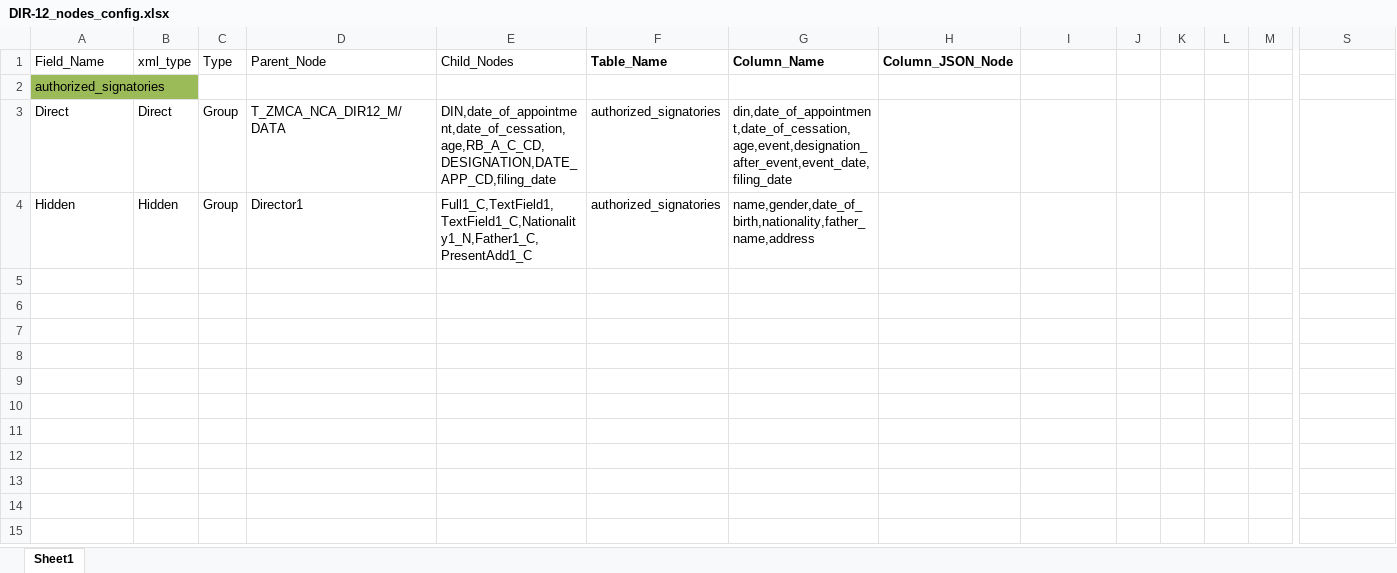
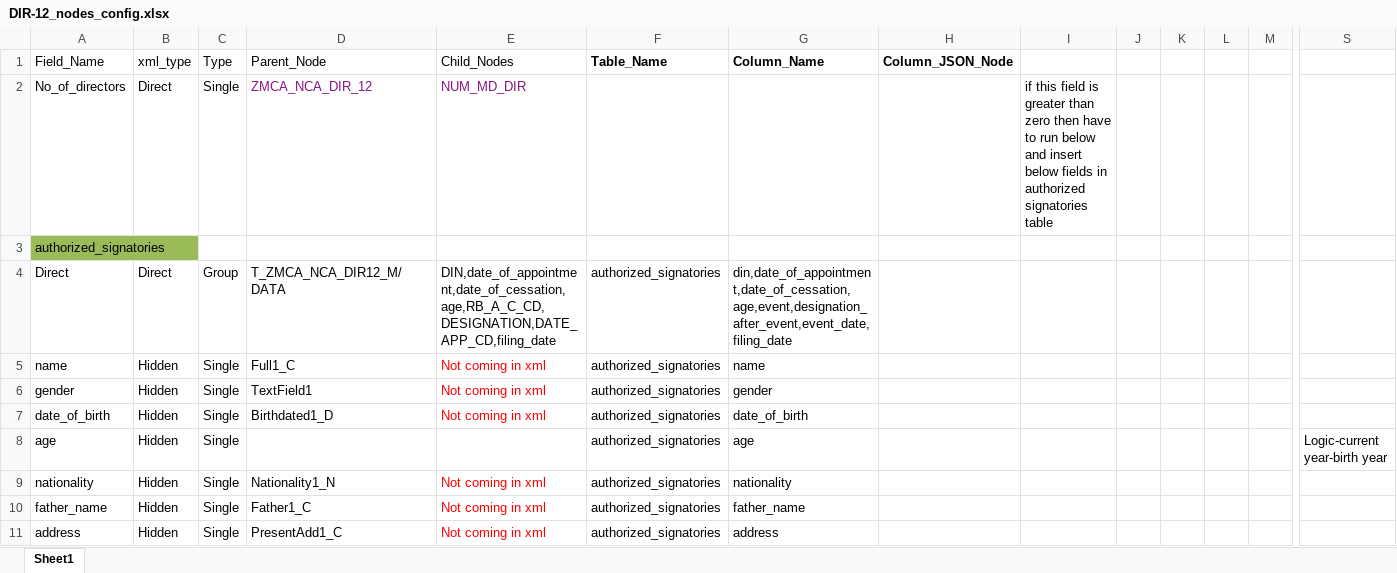
Before and after one commit to rbhattad31/mns-json-prep, an Excel workbook: Config Files/DIR-12_nodes_config.xlsx, sheet Sheet1, drawn as a sheet; only a part is shown, gaps mark what is left out; values as stored, in another font and other column widths than the file's, no borders; removed rows and columns are numbered as before the commit, all else as after; rows hold the shown columns only; the diff names each change by its address in the sheet, - before the commit and + after, or states it on an @@ line.

Commit message:
DIR-12 Config Updated

```diff
--- a/Config Files/DIR-12_nodes_config.xlsx (sheet Sheet1)
+++ b/Config Files/DIR-12_nodes_config.xlsx (sheet Sheet1)
+row 2: No_of_directors | Direct | Single | ZMCA_NCA_DIR_12 | NUM_MD_DIR |  |  |  | if this field is greater than zero then have to run below and insert below fields in authorized signatories table
-row 4: Hidden | Hidden | Group | Director1 | Full1_C,TextField1,TextField1_C,Nationality1_N,Father1_C,PresentAdd1_C | authorized_signatories | name,gender,date_of_birth,nationality,father_name,address
+row 5: name | Hidden | Single | Full1_C | Not coming in xml | authorized_signatories | name
+row 6: gender | Hidden | Single | TextField1 | Not coming in xml | authorized_signatories | gender
+row 7: date_of_birth | Hidden | Single | Birthdated1_D | Not coming in xml | authorized_signatories | date_of_birth
+row 8: age | Hidden | Single |  |  | authorized_signatories | age |  |  |  |  |  |  | Logic-current year-birth year
+row 9: nationality | Hidden | Single | Nationality1_N | Not coming in xml | authorized_signatories | nationality
+row 10: father_name | Hidden | Single | Father1_C | Not coming in xml | authorized_signatories | father_name
+row 11: address | Hidden | Single | PresentAdd1_C | Not coming in xml | authorized_signatories | address
```
